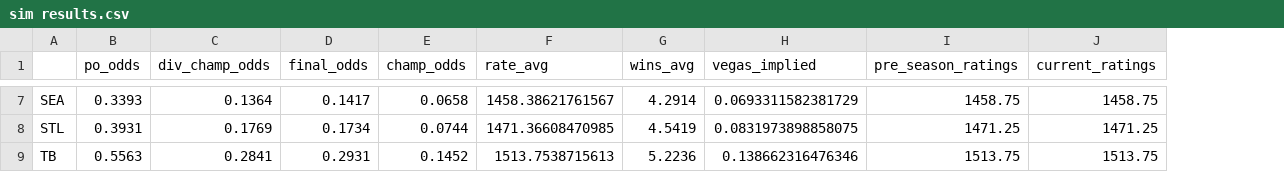
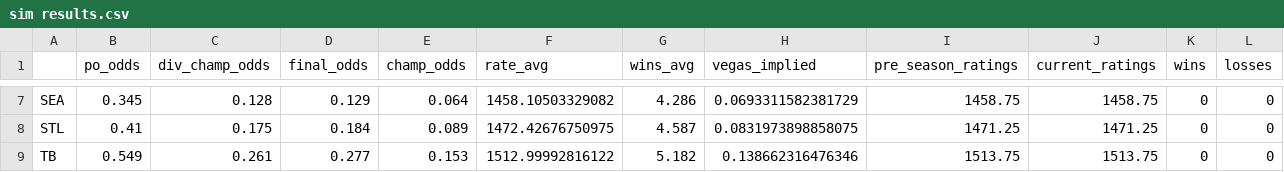
Before and after one commit to ajreinhard/XFL-public, a CSV file: sim results.csv, drawn as a sheet; only a part is shown, gaps mark what is left out; the diff covers the shown part only; the diff names each change by its address in the sheet, - before the commit and + after, or states it on an @@ line.

```diff
--- a/sim results.csv
+++ b/sim results.csv
+column K (wins), rows 7-9: all 0
+column L (losses), rows 7-9: all 0
-B7 (po_odds): 0.3393
+B7 (po_odds): 0.345
-C7 (div_champ_odds): 0.1364
+C7 (div_champ_odds): 0.128
-D7 (final_odds): 0.1417
+D7 (final_odds): 0.129
-E7 (champ_odds): 0.0658
+E7 (champ_odds): 0.064
-F7 (rate_avg): 1458.38621761567
+F7 (rate_avg): 1458.10503329082
-G7 (wins_avg): 4.2914
+G7 (wins_avg): 4.286
-B8 (po_odds): 0.3931
+B8 (po_odds): 0.41
-C8 (div_champ_odds): 0.1769
+C8 (div_champ_odds): 0.175
-D8 (final_odds): 0.1734
+D8 (final_odds): 0.184
-E8 (champ_odds): 0.0744
+E8 (champ_odds): 0.089
-F8 (rate_avg): 1471.36608470985
+F8 (rate_avg): 1472.42676750975
-G8 (wins_avg): 4.5419
+G8 (wins_avg): 4.587
-B9 (po_odds): 0.5563
+B9 (po_odds): 0.549
-C9 (div_champ_odds): 0.2841
+C9 (div_champ_odds): 0.261
-D9 (final_odds): 0.2931
+D9 (final_odds): 0.277
-E9 (champ_odds): 0.1452
+E9 (champ_odds): 0.153
-F9 (rate_avg): 1513.7538715613
+F9 (rate_avg): 1512.99992816122
-G9 (wins_avg): 5.2236
+G9 (wins_avg): 5.182
```
Also changed, not shown: 30 edited cells elsewhere in this file, teams.csv, 13 other files.
